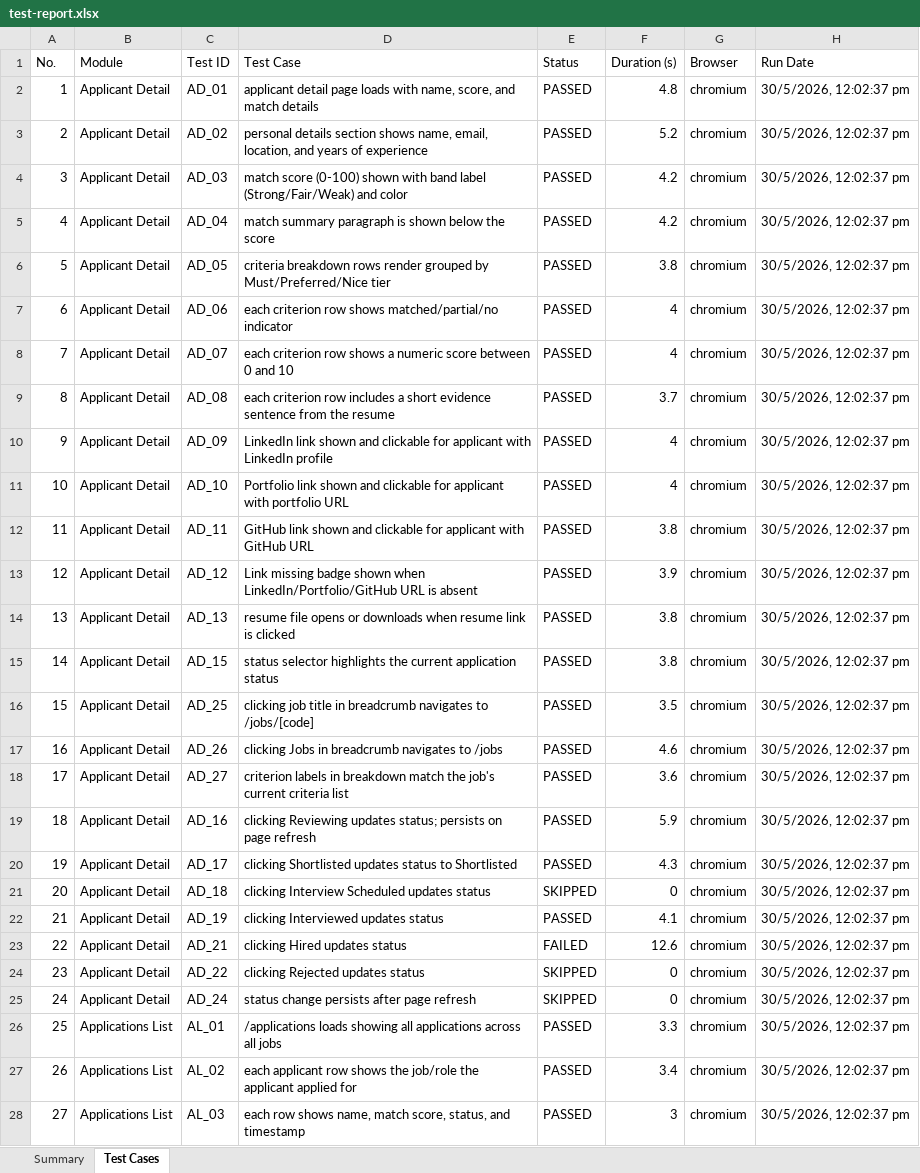
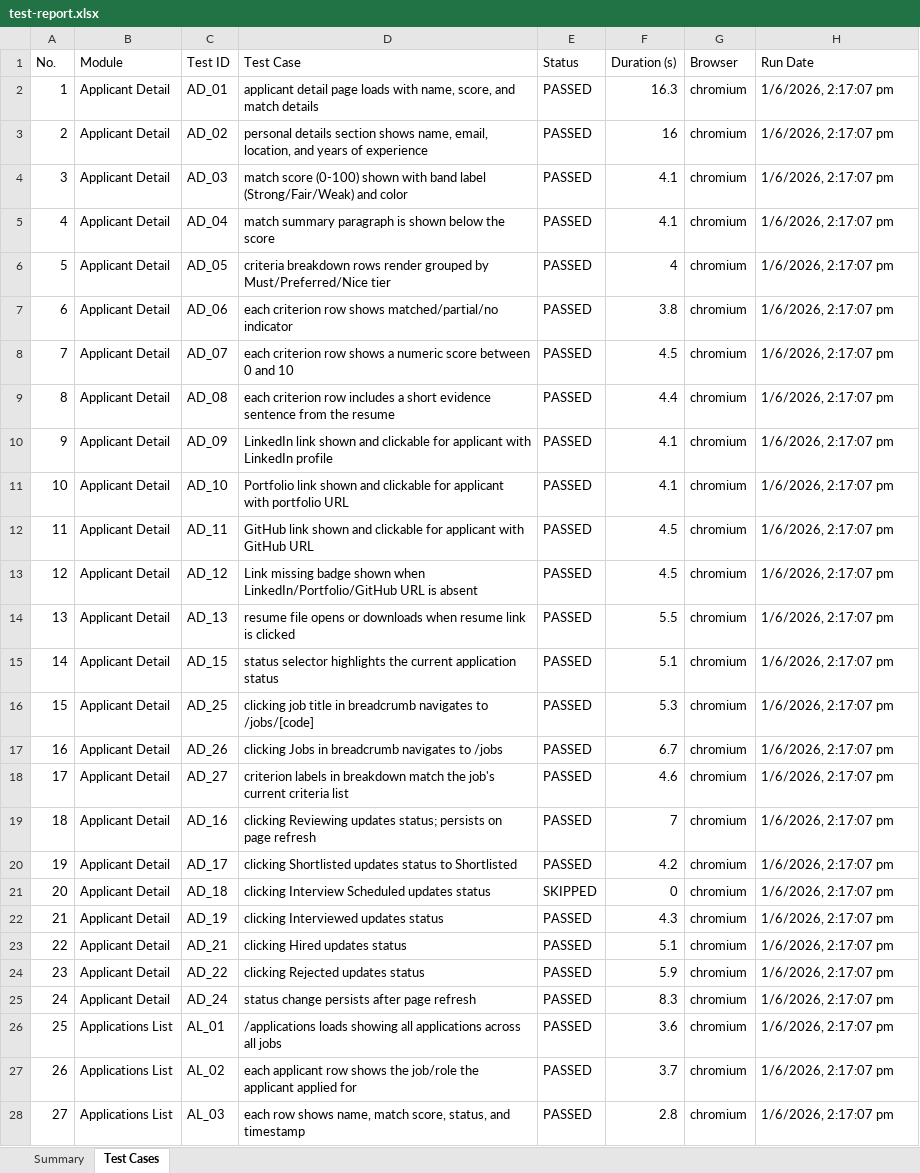
Before and after one commit to yuvabe-ai-labs/yuvabe-hr-automation, an Excel workbook: docs/test-report.xlsx, sheet Test Cases, drawn as a sheet; only a part is shown; values as stored, in another font and other column widths than the file's, no borders; the diff covers the shown part only; the diff names each change by its address in the sheet, - before the commit and + after, or states it on an @@ line.

```diff
--- a/docs/test-report.xlsx (sheet Test Cases)
+++ b/docs/test-report.xlsx (sheet Test Cases)
-F2 (Duration (s)): 4.8
+F2 (Duration (s)): 16.3
-H2:H28 (Run Date): 30/5/2026, 12:02:37 pm
+H2:H28 (Run Date): 1/6/2026, 2:17:07 pm
-F3 (Duration (s)): 5.2
+F3 (Duration (s)): 16
-F4:F5 (Duration (s)): 4.2
+F4:F5 (Duration (s)): 4.1
-F6 (Duration (s)): 3.8
+F6 (Duration (s)): 4
-F7 (Duration (s)): 4
+F7 (Duration (s)): 3.8
-F8 (Duration (s)): 4
+F8 (Duration (s)): 4.5
-F9 (Duration (s)): 3.7
+F9 (Duration (s)): 4.4
-F10:F11 (Duration (s)): 4
+F10:F11 (Duration (s)): 4.1
-F12 (Duration (s)): 3.8
+F12 (Duration (s)): 4.5
-F13 (Duration (s)): 3.9
+F13 (Duration (s)): 4.5
-F14 (Duration (s)): 3.8
+F14 (Duration (s)): 5.5
-F15 (Duration (s)): 3.8
+F15 (Duration (s)): 5.1
-F16 (Duration (s)): 3.5
+F16 (Duration (s)): 5.3
-F17 (Duration (s)): 4.6
+F17 (Duration (s)): 6.7
-F18 (Duration (s)): 3.6
+F18 (Duration (s)): 4.6
-F19 (Duration (s)): 5.9
+F19 (Duration (s)): 7
-F20 (Duration (s)): 4.3
+F20 (Duration (s)): 4.2
-F22 (Duration (s)): 4.1
+F22 (Duration (s)): 4.3
-E23 (Status): FAILED
+E23 (Status): PASSED
-F23 (Duration (s)): 12.6
+F23 (Duration (s)): 5.1
-E24:E25 (Status): SKIPPED
+E24:E25 (Status): PASSED
-F24 (Duration (s)): 0
+F24 (Duration (s)): 5.9
-F25 (Duration (s)): 0
+F25 (Duration (s)): 8.3
-F26 (Duration (s)): 3.3
+F26 (Duration (s)): 3.6
-F27 (Duration (s)): 3.4
+F27 (Duration (s)): 3.7
-F28 (Duration (s)): 3
+F28 (Duration (s)): 2.8
```
Also changed, not shown: 183 edited cells elsewhere in this sheet, sheet Summary, 2 other files.
